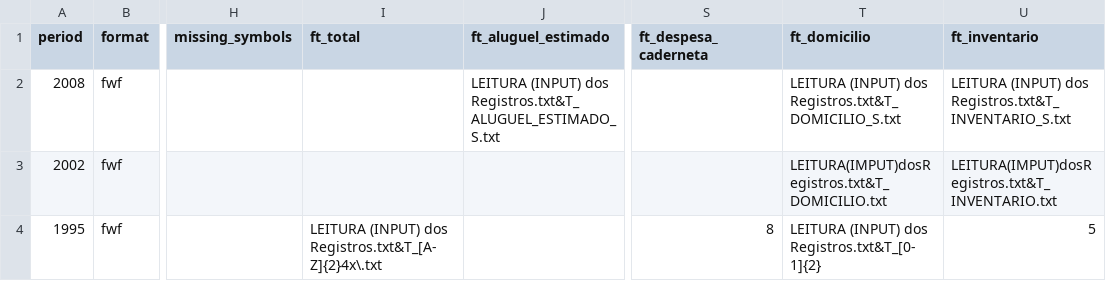
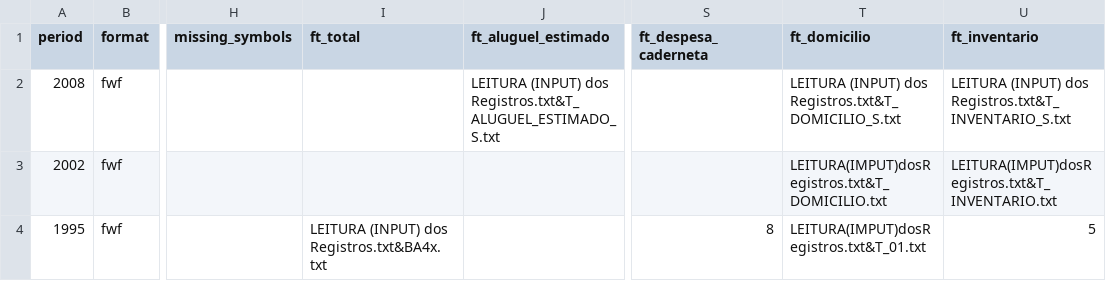
Before and after one commit to lucianomoura90/microdadosBrasil, a CSV file: inst/extdata/POF_files_metadata_harmonization.csv, drawn as a sheet; only a part is shown, gaps mark what is left out; the diff names each change by its address in the sheet, - before the commit and + after, or states it on an @@ line.

```diff
--- a/inst/extdata/POF_files_metadata_harmonization.csv
+++ b/inst/extdata/POF_files_metadata_harmonization.csv
-I4 (ft_total): …(INPUT) dos Registros.txt&T_[A-Z]{2}4x\.txt
+I4 (ft_total): …(INPUT) dos Registros.txt&BA4x.txt
-T4 (ft_domicilio): LEITURA (INPUT) dos Registros.txt&T_[0-1]{2}
+T4 (ft_domicilio): LEITURA(IMPUT)dosRegistros.txt&T_01.txt
```
Also changed, not shown: 1 other file.
